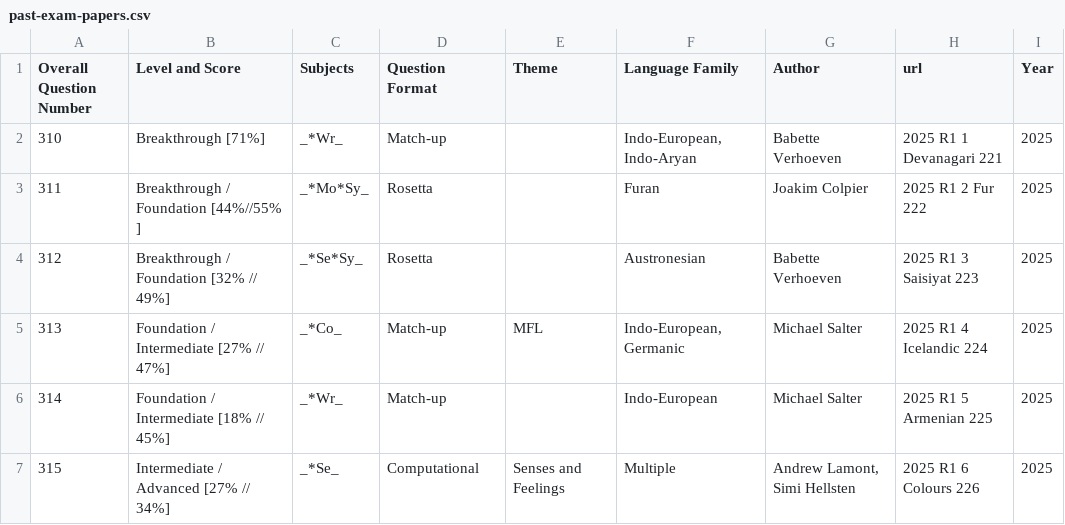
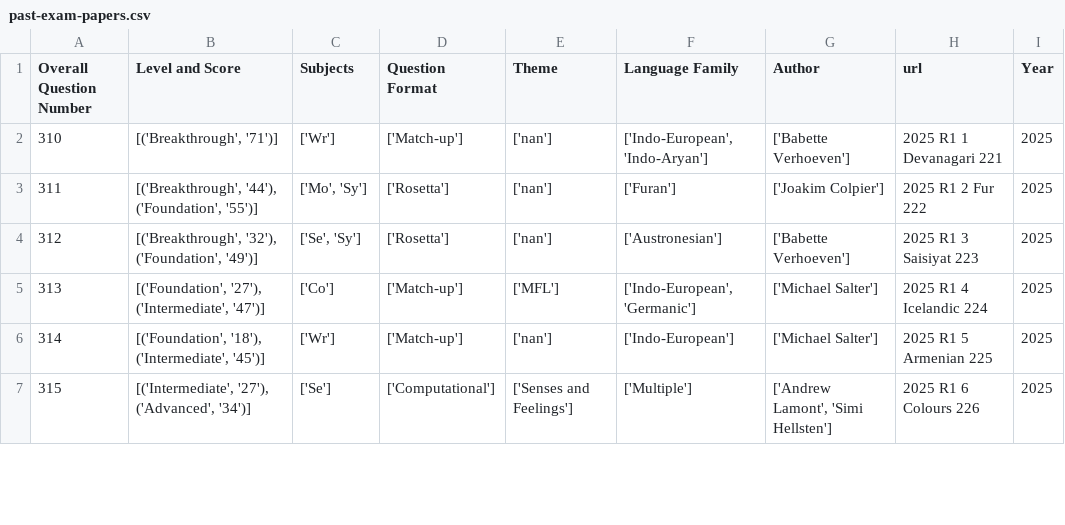
Before and after one commit to ef2020/LREC2026, a CSV file: past-exam-papers.csv, drawn as a sheet; only a part is shown; the diff covers the shown part only.

```diff
--- a/past-exam-papers.csv
+++ b/past-exam-papers.csv
@@ -1,7 +1,7 @@
 Overall Question Number,Level and Score,Subjects,Question Format,Theme,Language Family,Author,url,Year
-310,Breakthrough [71%],_*Wr_,Match-up,,"Indo-European, Indo-Aryan",Babette Verhoeven,2025 R1 1 Devanagari 221,2025
-311,Breakthrough / Foundation [44%//55% ],_*Mo*Sy_,Rosetta,,Furan,Joakim Colpier,2025 R1 2 Fur 222,2025
-312,Breakthrough / Foundation [32% // 49%],_*Se*Sy_,Rosetta,,Austronesian,Babette Verhoeven,2025 R1 3 Saisiyat 223,2025
-313,Foundation / Intermediate [27% // 47%],_*Co_,Match-up,MFL,"Indo-European, Germanic",Michael Salter,2025 R1 4 Icelandic 224,2025
-314,Foundation / Intermediate [18% // 45%],_*Wr_,Match-up,,Indo-European,Michael Salter,2025 R1 5 Armenian 225,2025
-315,Intermediate / Advanced [27% // 34%],_*Se_,Computational,Senses and Feelings,Multiple,"Andrew Lamont, Simi Hellsten",2025 R1 6 Colours 226,2025
+310,"[('Breakthrough', '71')]",['Wr'],['Match-up'],['nan'],"['Indo-European', 'Indo-Aryan']",['Babette Verhoeven'],2025 R1 1 Devanagari 221,2025
+311,"[('Breakthrough', '44'), ('Foundation', '55')]","['Mo', 'Sy']",['Rosetta'],['nan'],['Furan'],['Joakim Colpier'],2025 R1 2 Fur 222,2025
+312,"[('Breakthrough', '32'), ('Foundation', '49')]","['Se', 'Sy']",['Rosetta'],['nan'],['Austronesian'],['Babette Verhoeven'],2025 R1 3 Saisiyat 223,2025
+313,"[('Foundation', '27'), ('Intermediate', '47')]",['Co'],['Match-up'],['MFL'],"['Indo-European', 'Germanic']",['Michael Salter'],2025 R1 4 Icelandic 224,2025
+314,"[('Foundation', '18'), ('Intermediate', '45')]",['Wr'],['Match-up'],['nan'],['Indo-European'],['Michael Salter'],2025 R1 5 Armenian 225,2025
+315,"[('Intermediate', '27'), ('Advanced', '34')]",['Se'],['Computational'],['Senses and Feelings'],['Multiple'],"['Andrew Lamont', 'Simi Hellsten']",2025 R1 6 Colours 226,2025
```
Also changed, not shown: 54 edited cells elsewhere in this file.
